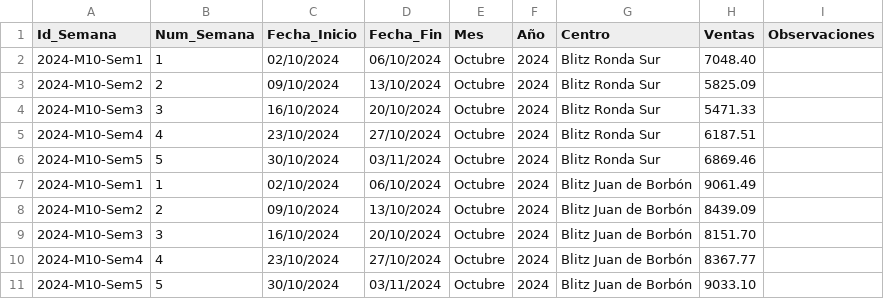
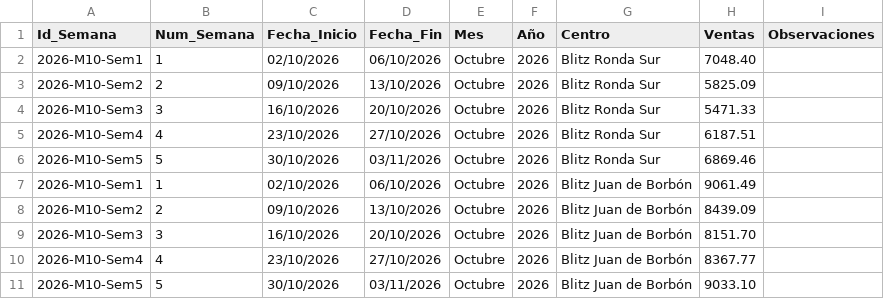
Before and after one commit to salvaandreo-lab/blitz-stock, a CSV file: Registro_Ventas_Semanales.csv, drawn as a sheet.

```diff
--- a/Registro_Ventas_Semanales.csv
+++ b/Registro_Ventas_Semanales.csv
@@ -1,11 +1,11 @@
 Id_Semana,Num_Semana,Fecha_Inicio,Fecha_Fin,Mes,Año,Centro,Ventas,Observaciones
-2024-M10-Sem1,1,02/10/2024,06/10/2024,Octubre,2024,Blitz Ronda Sur,7048.40,
-2024-M10-Sem2,2,09/10/2024,13/10/2024,Octubre,2024,Blitz Ronda Sur,5825.09,
-2024-M10-Sem3,3,16/10/2024,20/10/2024,Octubre,2024,Blitz Ronda Sur,5471.33,
-2024-M10-Sem4,4,23/10/2024,27/10/2024,Octubre,2024,Blitz Ronda Sur,6187.51,
-2024-M10-Sem5,5,30/10/2024,03/11/2024,Octubre,2024,Blitz Ronda Sur,6869.46,
-2024-M10-Sem1,1,02/10/2024,06/10/2024,Octubre,2024,Blitz Juan de Borbón,9061.49,
-2024-M10-Sem2,2,09/10/2024,13/10/2024,Octubre,2024,Blitz Juan de Borbón,8439.09,
-2024-M10-Sem3,3,16/10/2024,20/10/2024,Octubre,2024,Blitz Juan de Borbón,8151.70,
-2024-M10-Sem4,4,23/10/2024,27/10/2024,Octubre,2024,Blitz Juan de Borbón,8367.77,
-2024-M10-Sem5,5,30/10/2024,03/11/2024,Octubre,2024,Blitz Juan de Borbón,9033.10,
+2026-M10-Sem1,1,02/10/2026,06/10/2026,Octubre,2026,Blitz Ronda Sur,7048.40,
+2026-M10-Sem2,2,09/10/2026,13/10/2026,Octubre,2026,Blitz Ronda Sur,5825.09,
+2026-M10-Sem3,3,16/10/2026,20/10/2026,Octubre,2026,Blitz Ronda Sur,5471.33,
+2026-M10-Sem4,4,23/10/2026,27/10/2026,Octubre,2026,Blitz Ronda Sur,6187.51,
+2026-M10-Sem5,5,30/10/2026,03/11/2026,Octubre,2026,Blitz Ronda Sur,6869.46,
+2026-M10-Sem1,1,02/10/2026,06/10/2026,Octubre,2026,Blitz Juan de Borbón,9061.49,
+2026-M10-Sem2,2,09/10/2026,13/10/2026,Octubre,2026,Blitz Juan de Borbón,8439.09,
+2026-M10-Sem3,3,16/10/2026,20/10/2026,Octubre,2026,Blitz Juan de Borbón,8151.70,
+2026-M10-Sem4,4,23/10/2026,27/10/2026,Octubre,2026,Blitz Juan de Borbón,8367.77,
+2026-M10-Sem5,5,30/10/2026,03/11/2026,Octubre,2026,Blitz Juan de Borbón,9033.10,
```
